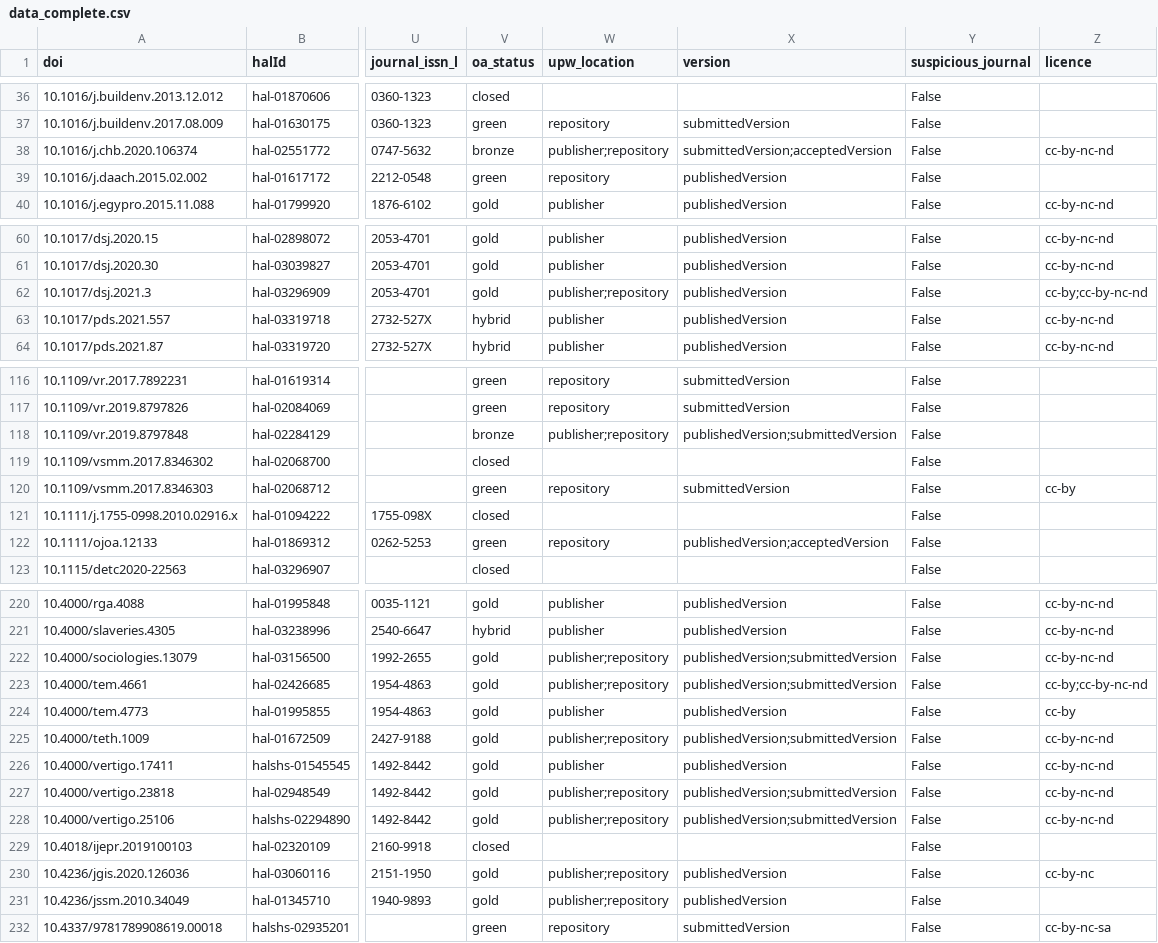
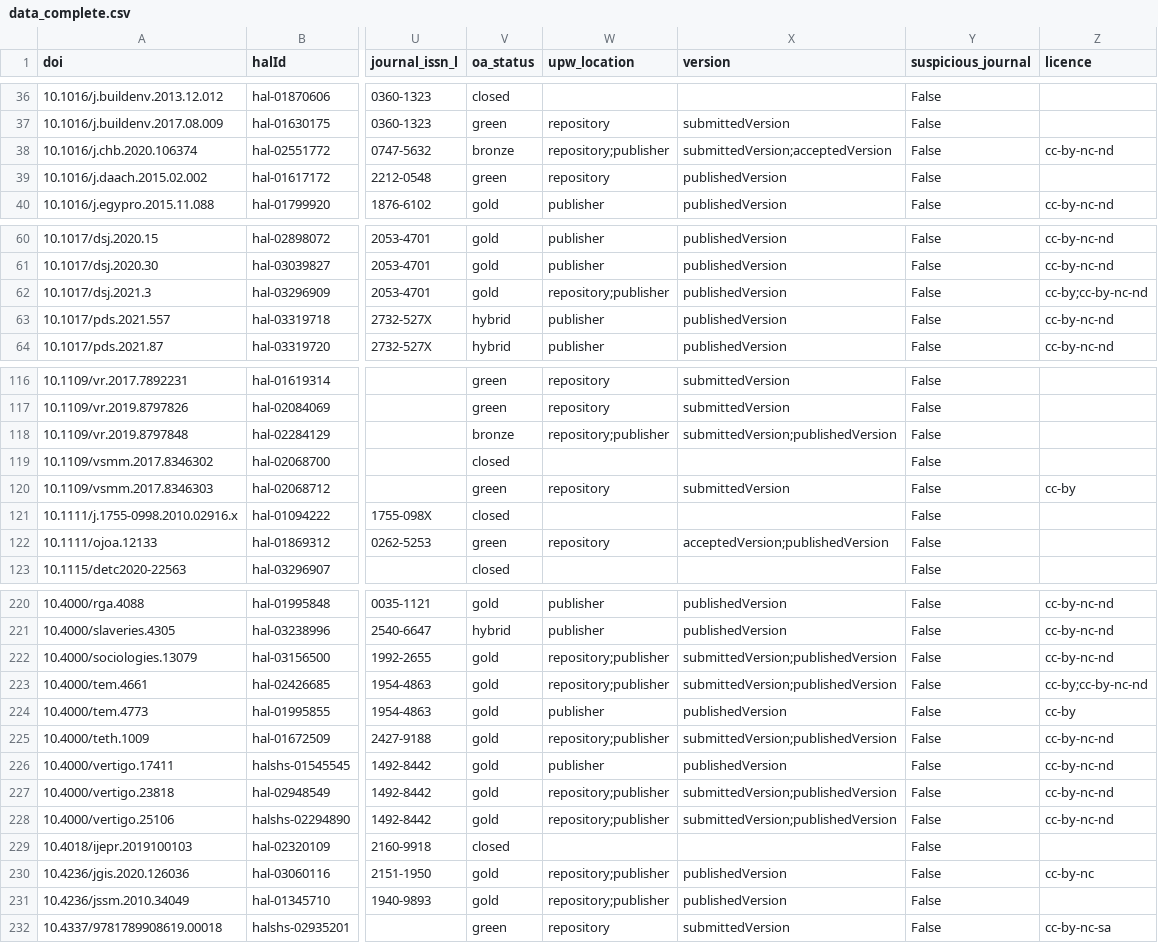
Before and after one commit to AlexandreBodet/Projet_AAU_Barometre, a CSV file: resultats/fichiers_csv/data_complete.csv, drawn as a sheet; only a part is shown, gaps mark what is left out; the diff covers the shown part only; the diff names each change by its address in the sheet, - before the commit and + after, or states it on an @@ line.

```diff
--- a/resultats/fichiers_csv/data_complete.csv
+++ b/resultats/fichiers_csv/data_complete.csv
-W38 (upw_location): publisher;repository
+W38 (upw_location): repository;publisher
-W62 (upw_location): publisher;repository
+W62 (upw_location): repository;publisher
-W118 (upw_location): publisher;repository
+W118 (upw_location): repository;publisher
-X118 (version): publishedVersion;submittedVersion
+X118 (version): submittedVersion;publishedVersion
-X122 (version): publishedVersion;acceptedVersion
+X122 (version): acceptedVersion;publishedVersion
-W222:W223 (upw_location): publisher;repository
+W222:W223 (upw_location): repository;publisher
-X222:X223 (version): publishedVersion;submittedVersion
+X222:X223 (version): submittedVersion;publishedVersion
-W225 (upw_location): publisher;repository
+W225 (upw_location): repository;publisher
-X225 (version): publishedVersion;submittedVersion
+X225 (version): submittedVersion;publishedVersion
-W227:W228 (upw_location): publisher;repository
+W227:W228 (upw_location): repository;publisher
-X227:X228 (version): publishedVersion;submittedVersion
+X227:X228 (version): submittedVersion;publishedVersion
-W230:W231 (upw_location): publisher;repository
+W230:W231 (upw_location): repository;publisher
```
Also changed, not shown: 94 edited cells elsewhere in this file, data/dois/hal_from_api.csv, resultats/fichiers_csv/ajout_apc.csv, 5 other files.
